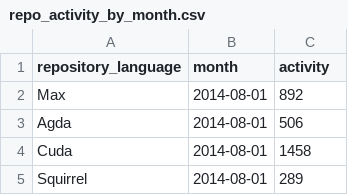
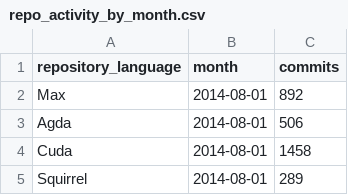
Before and after one commit to GoldenLions/GitHubScout, a CSV file: client/CSVs/repo_activity_by_month.csv, drawn as a sheet; only a part is shown.

```diff
--- a/client/CSVs/repo_activity_by_month.csv
+++ b/client/CSVs/repo_activity_by_month.csv
@@ -1,2 +1,2 @@
-repository_language,month,activity
+repository_language,month,commits
 Max,2014-08-01,892
```
Also changed, not shown: client/CSVs/repos_made_public_by_month.csv, 6 other files.
